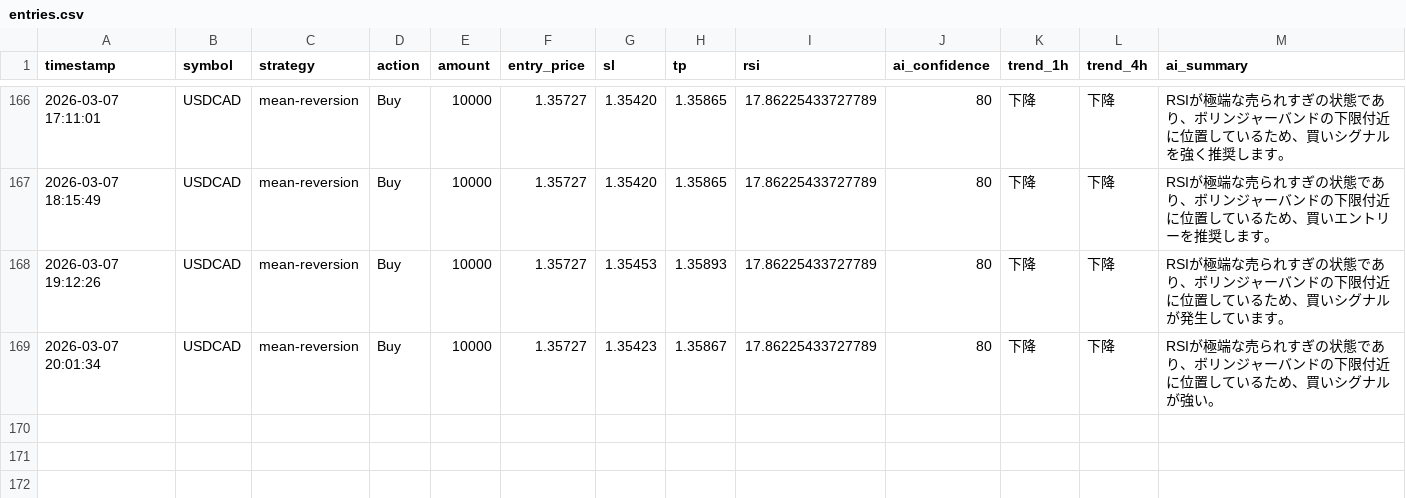
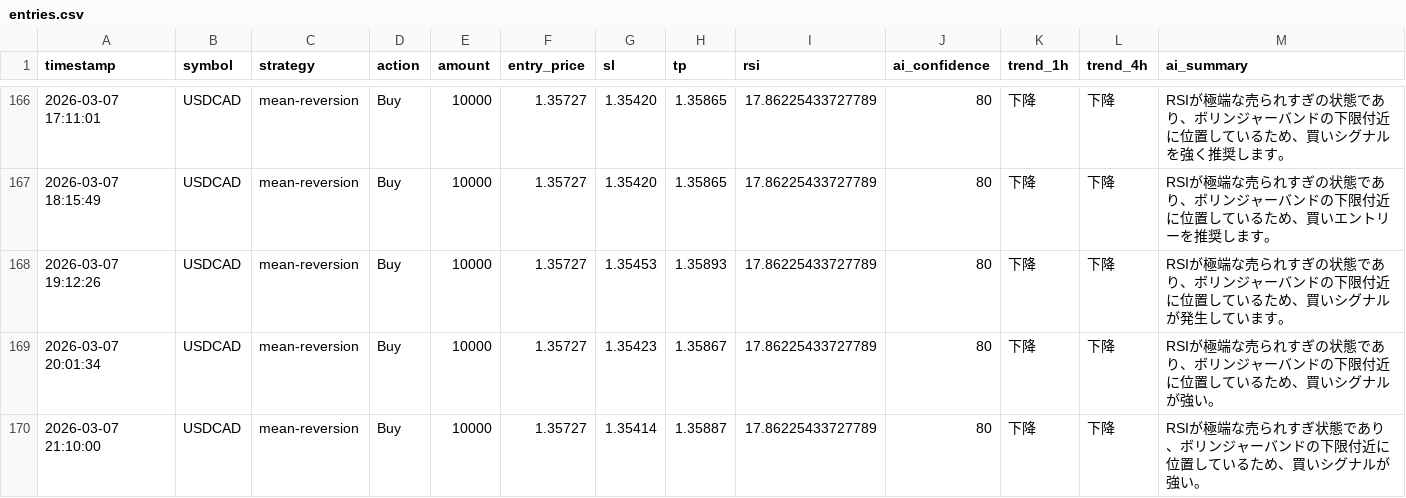
Before and after one commit to tanakahikari-pikka/ai-trading, a CSV file: logs/entries.csv, drawn as a sheet; only a part is shown, gaps mark what is left out; the diff names each change by its address in the sheet, - before the commit and + after, or states it on an @@ line.

```diff
--- a/logs/entries.csv
+++ b/logs/entries.csv
+row 170: 2026-03-07 21:10:00 | USDCAD | mean-reversion | Buy | 10000 | 1.35727 | 1.35414 | 1.35887 | 17.86225433727789 | 80 | 下降 | 下降 | RSIが極端な売られすぎ状態であり、ボリンジャーバンドの下限付近に位置しているため、買いシグナルが強い。
```
Also changed, not shown: 1 other file.
